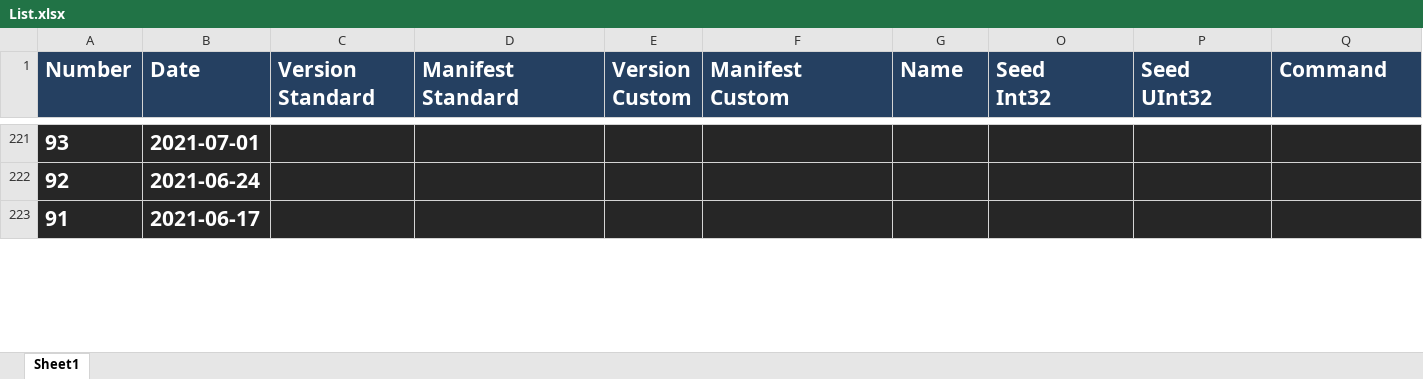
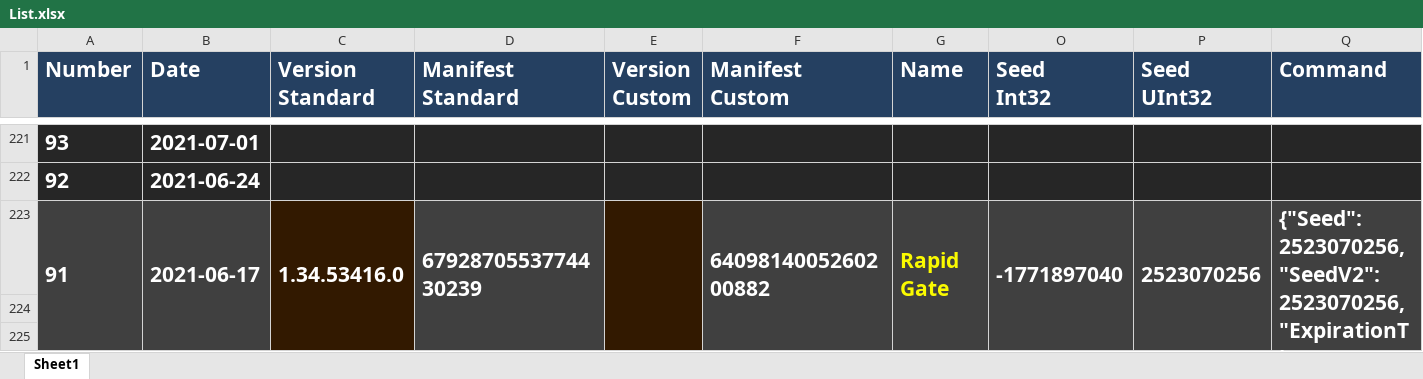
Before and after one commit to Ravest95/DeepDiveEmulator, an Excel workbook: List.xlsx, sheet Sheet1, drawn as a sheet; only a part is shown, gaps mark what is left out; values as stored, in another font and other column widths than the file's, no borders; conditional formats not drawn; addresses are those after the commit; the diff covers the shown part only; the diff names each change by its address in the sheet, - before the commit and + after, or states it on an @@ line.

Commit message:
Add files via upload

```diff
--- a/List.xlsx (sheet Sheet1)
+++ b/List.xlsx (sheet Sheet1)
+row 223: 91 | 2021-06-17 | 1.34.53416.0 | 6792870553774430239 |  | 6409814005260200882 | Rapid Gate | -1771897040 | 2523070256 | {"Seed":2523070256,"SeedV2":2523070256,"ExpirationTime":"2100-01-01T00:00:00Z"}
-row 224: 91 | 2021-06-17
+row 224: (empty)
-A224:B224 fill: #262626
+A224:B224 fill: #404040
-C224 fill: #262626
+C224 fill: #321900
-D224 fill: #262626
+D224 fill: #404040
-E224 fill: #262626
+E224 fill: #321900
-F224:G224 fill: #262626
+F224:G224 fill: #404040
-O224:Q224 fill: #262626
+O224:Q224 fill: #404040
+row 225: (empty)
```
Also changed, not shown: 3 added rows and 4 edited cells elsewhere in this sheet, hidden cells.
